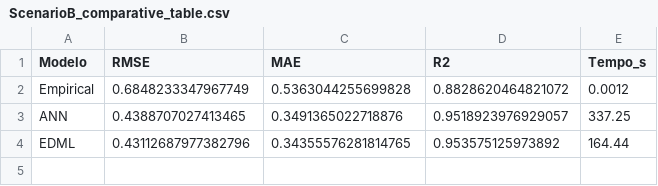
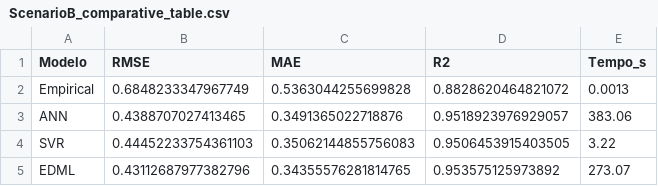
Before and after one commit to LouisTabosa/Predictive-Modeling-PPV, a CSV file: Chapter_7_Comparative_Numerical_Analysis_Empirical_ANN_and_EDML_Approaches/Output/ScenarioB_comparative_table.csv, drawn as a sheet.

Commit message:
Update Chapter 7: Include SVR.

```diff
--- a/Chapter_7_Comparative_Numerical_Analysis_Empirical_ANN_and_EDML_Approaches/Output/ScenarioB_comparative_table.csv
+++ b/Chapter_7_Comparative_Numerical_Analysis_Empirical_ANN_and_EDML_Approaches/Output/ScenarioB_comparative_table.csv
@@ -1,4 +1,5 @@
 Modelo,RMSE,MAE,R2,Tempo_s
-Empirical,0.6848233347967749,0.5363044255699828,0.8828620464821072,0.0012
-ANN,0.4388707027413465,0.3491365022718876,0.9518923976929057,337.25
-EDML,0.43112687977382796,0.34355576281814765,0.953575125973892,164.44
+Empirical,0.6848233347967749,0.5363044255699828,0.8828620464821072,0.0013
+ANN,0.4388707027413465,0.3491365022718876,0.9518923976929057,383.06
+SVR,0.44452233754361103,0.35062144855756083,0.9506453915403505,3.22
+EDML,0.43112687977382796,0.34355576281814765,0.953575125973892,273.07
```
Also changed, not shown: Chapter_7_Comparative_Numerical_Analysis_Empirical_ANN_and_EDML_Approaches/Output/ScenarioA_comparative_table.csv, 18 other files.
